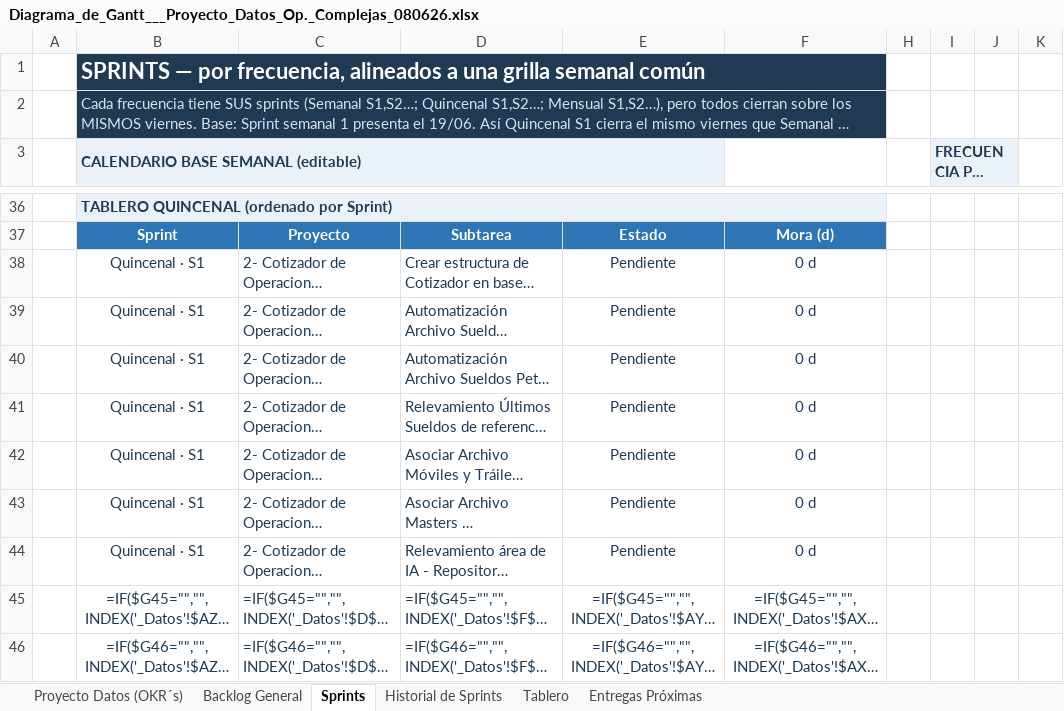
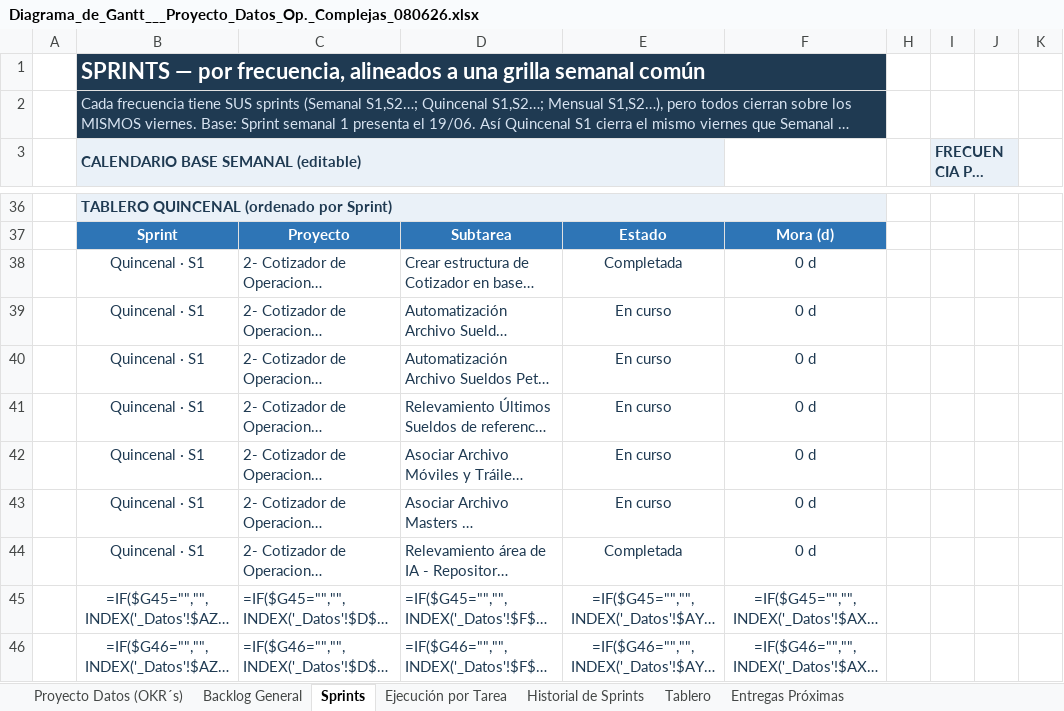
Before and after one commit to salonsodear-commits/Gantt_Op.Complejas, an Excel workbook: Diagrama_de_Gantt___Proyecto_Datos_Op._Complejas_080626.xlsx, sheet Sprints, drawn as a sheet; only a part is shown, gaps mark what is left out; long unchanged cells end in …; values as stored, in another font and other column widths than the file's, no borders; formulas without a stored value are shown as written; conditional formats not drawn; the diff covers the shown part only; the diff names each change by its address in the sheet, - before the commit and + after, or states it on an @@ line.

```diff
--- a/Diagrama_de_Gantt___Proyecto_Datos_Op._Complejas_080626.xlsx (sheet Sprints)
+++ b/Diagrama_de_Gantt___Proyecto_Datos_Op._Complejas_080626.xlsx (sheet Sprints)
+sheet tab: Ejecución por Tarea
-E38: Pendiente
+E38: Completada
-E39:E43: Pendiente
+E39:E43: En curso
-E44: Pendiente
+E44: Completada
```
Also changed, not shown: 18 added rows and 19 edited cells elsewhere in this sheet, sheet Entregas Próximas, sheet Backlog General, sheet Historial de Sprints, sheet Proyecto Datos (OKR´s), sheet Tablero, formulas that keep their value, hidden cells, Guia_Diagrama_de_Gantt.xlsx, 2 other files.
